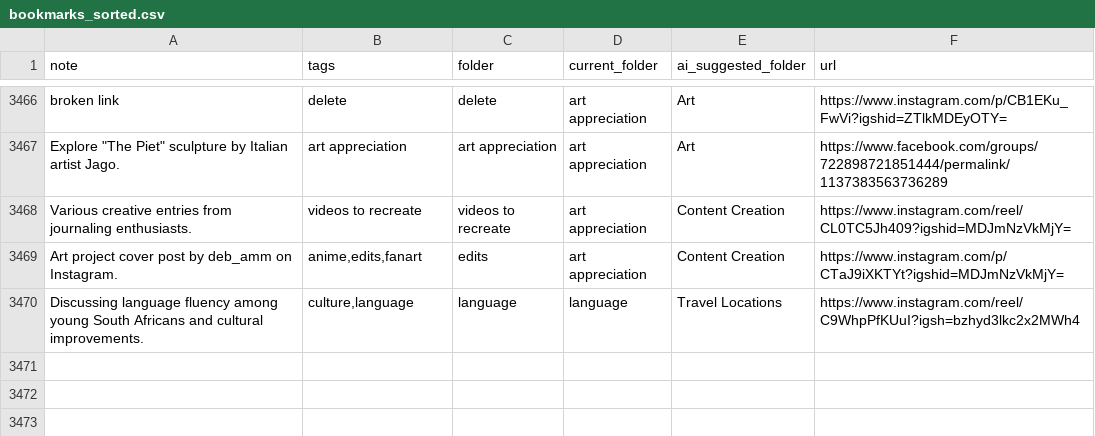
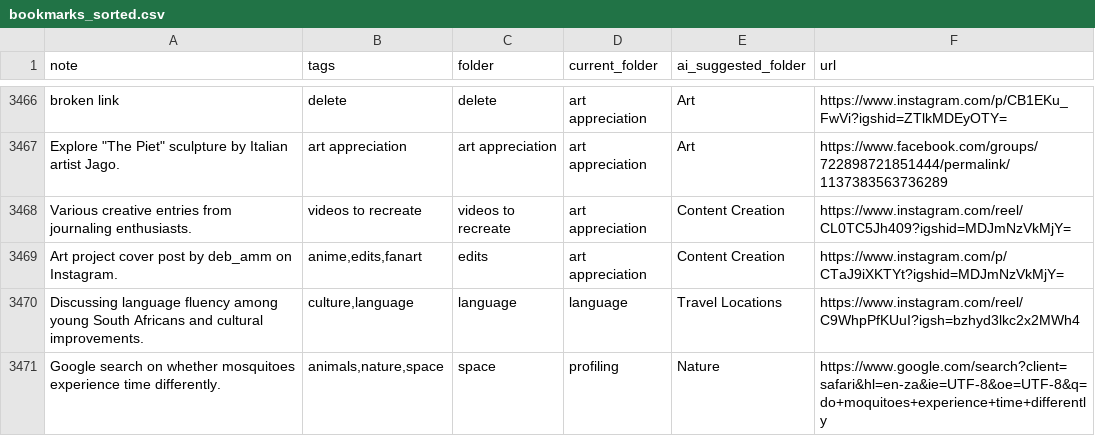
Before and after one commit to paikalilly/bookmark-sorter, a CSV file: bookmarks_sorted.csv, drawn as a sheet; only a part is shown, gaps mark what is left out; the diff names each change by its address in the sheet, - before the commit and + after, or states it on an @@ line.

Commit message:
Update bookmarks_sorted.csv via Streamlit app

```diff
--- a/bookmarks_sorted.csv
+++ b/bookmarks_sorted.csv
+row 3471: Google search on whether mosquitoes experience time differently. | animals,nature,space | space | profiling | Nature | https://www.google.com/search?client=safari&hl=en-za&ie=UTF-8&oe=UTF-8&q=do+moquitoes+experience+time+differently
```
